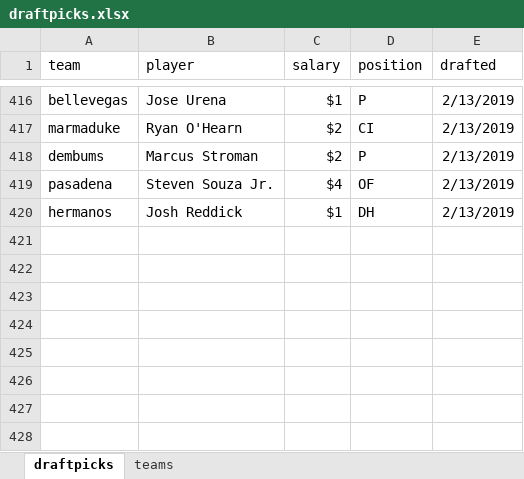
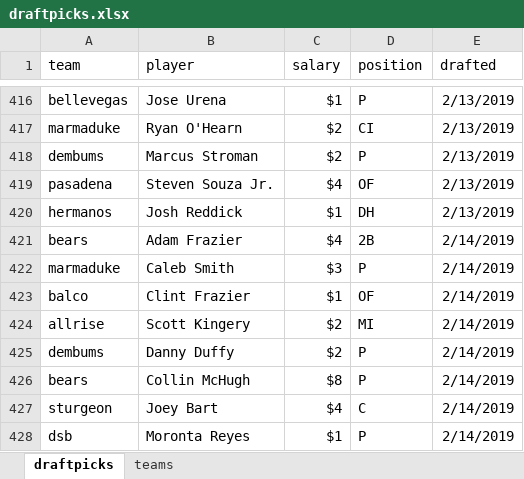
Before and after one commit to seanwllms/Fantasy2020, an Excel workbook: draftpicks.xlsx, sheet draftpicks, drawn as a sheet; only a part is shown, gaps mark what is left out; values as stored, in another font and other column widths than the file's, no borders; the diff names each change by its address in the sheet, - before the commit and + after, or states it on an @@ line.

```diff
--- a/draftpicks.xlsx (sheet draftpicks)
+++ b/draftpicks.xlsx (sheet draftpicks)
+row 421: bears | Adam Frazier | $4 | 2B | 2/14/2019
+row 422: marmaduke | Caleb Smith | $3 | P | 2/14/2019
+row 423: balco | Clint Frazier | $1 | OF | 2/14/2019
+row 424: allrise | Scott Kingery | $2 | MI | 2/14/2019
+row 425: dembums | Danny Duffy | $2 | P | 2/14/2019
+row 426: bears | Collin McHugh | $8 | P | 2/14/2019
+row 427: sturgeon | Joey Bart | $4 | C | 2/14/2019
+row 428: dsb | Moronta Reyes | $1 | P | 2/14/2019
```
Also changed, not shown: 10 other files.
